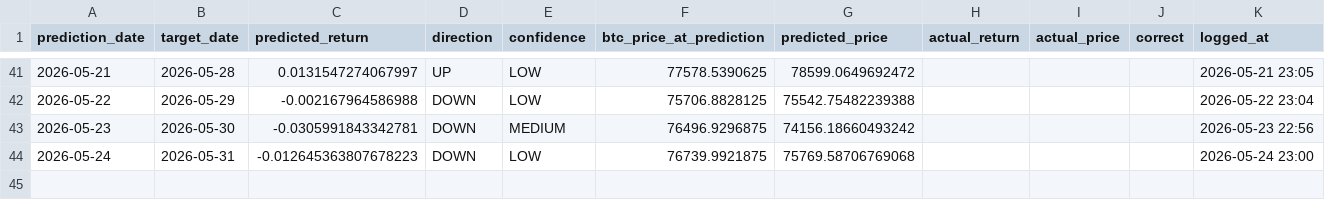
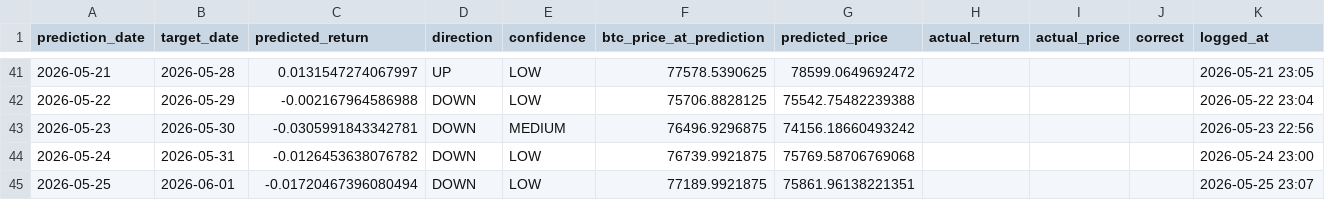
Before and after one commit to Marc-Seger/bitcoin-price-predictor-v2, a CSV file: app/data/trade_log.csv, drawn as a sheet; only a part is shown, gaps mark what is left out.

```diff
--- a/app/data/trade_log.csv
+++ b/app/data/trade_log.csv
@@ -43,2 +43,3 @@ prediction_date,target_date,predicted_return,direction,confidence,btc_price_at_p
 2026-05-23,2026-05-30,-0.0305991843342781,DOWN,MEDIUM,76496.9296875,74156.18660493242,,,,2026-05-23 22:56
-2026-05-24,2026-05-31,-0.012645363807678223,DOWN,LOW,76739.9921875,75769.58706769068,,,,2026-05-24 23:00
+2026-05-24,2026-05-31,-0.0126453638076782,DOWN,LOW,76739.9921875,75769.58706769068,,,,2026-05-24 23:00
+2026-05-25,2026-06-01,-0.01720467396080494,DOWN,LOW,77189.9921875,75861.96138221351,,,,2026-05-25 23:07
```
Also changed, not shown: 1 other file.
